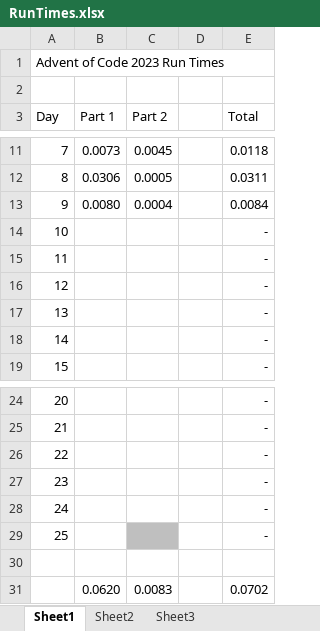
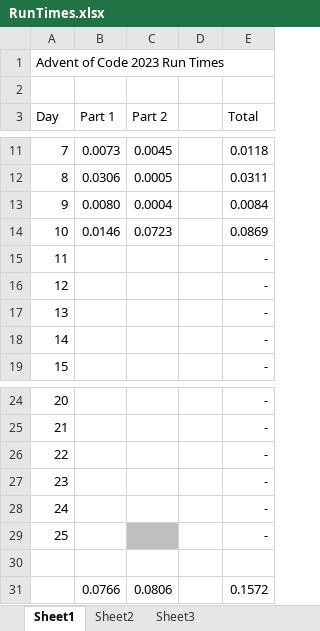
Before and after one commit to p3rki3/AoC2023, an Excel workbook: RunTimes.xlsx, sheet Sheet1, drawn as a sheet; only a part is shown, gaps mark what is left out; values as stored, in another font and other column widths than the file's, no borders; removed rows and columns are numbered as before the commit, all else as after; the diff names each change by its address in the sheet, - before the commit and + after, or states it on an @@ line.

```diff
--- a/RunTimes.xlsx (sheet Sheet1)
+++ b/RunTimes.xlsx (sheet Sheet1)
-B14 (Part 1): (empty)
+B14 (Part 1): 0.0146
-C14 (Part 2): (empty)
+C14 (Part 2): 0.0723
-E14 (Total): -
+E14 (Total): 0.0869
-row 31:  | 0.0620 | 0.0083 |  | 0.0702
+row 31:  | 0.0766 | 0.0806 |  | 0.1572
```
Also changed, not shown: 1 other file.
